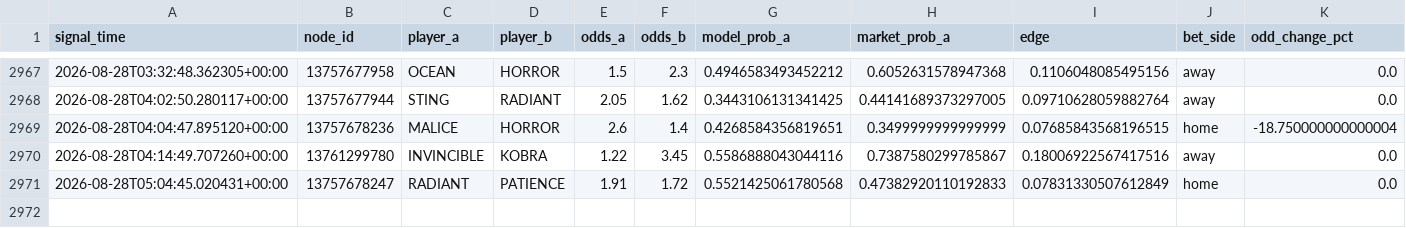
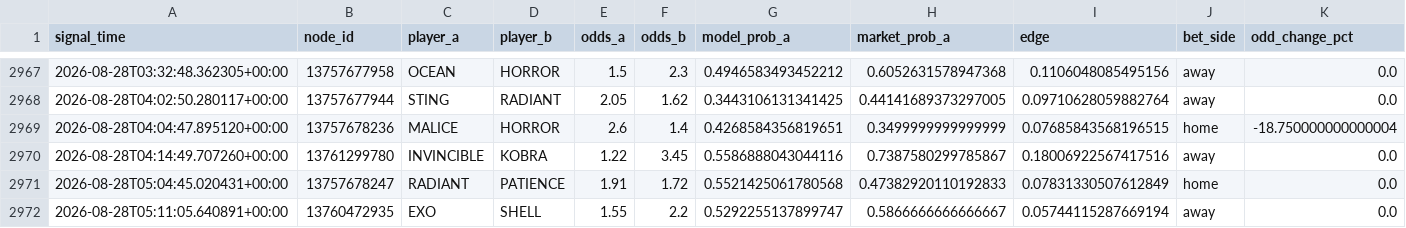
Before and after one commit to javarroba-cmd/proyecto-desde-cero, a CSV file: data/signals_log.csv, drawn as a sheet; only a part is shown, gaps mark what is left out; rows hold the shown columns only; the diff names each change by its address in the sheet, - before the commit and + after, or states it on an @@ line.

```diff
--- a/data/signals_log.csv
+++ b/data/signals_log.csv
+row 2972: 2026-08-28T05:11:05.640891+00:00 | 13760472935 | EXO | SHELL | 1.55 | 2.2 | 0.5292255137899747 | 0.5866666666666667 | 0.05744115287669194 | away | 0.0
```
